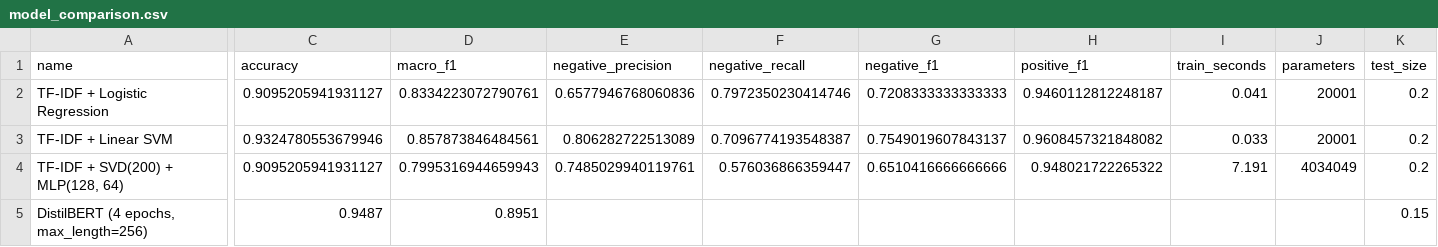
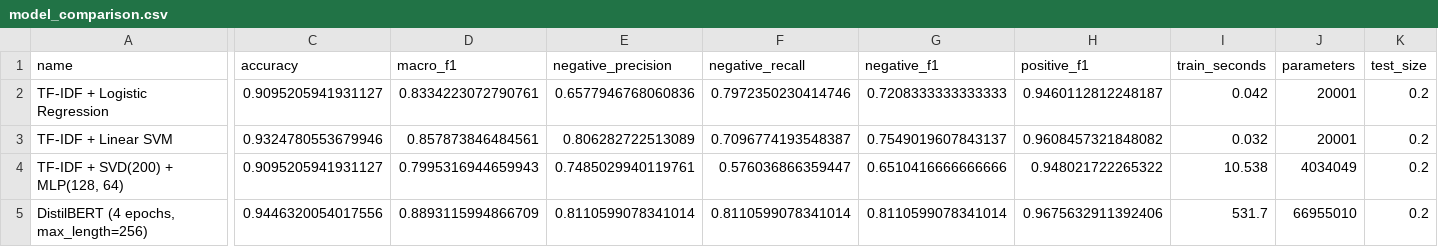
Before and after one commit to Joshiepy/IE4483-sentiment-project, a CSV file: results/model_comparison.csv, drawn as a sheet; only a part is shown, gaps mark what is left out; the diff covers the shown part only; the diff names each change by its address in the sheet, - before the commit and + after, or states it on an @@ line.

```diff
--- a/results/model_comparison.csv
+++ b/results/model_comparison.csv
-I2 (train_seconds): 0.041
+I2 (train_seconds): 0.042
-I3 (train_seconds): 0.033
+I3 (train_seconds): 0.032
-I4 (train_seconds): 7.191
+I4 (train_seconds): 10.538
-C5 (accuracy): 0.9487
+C5 (accuracy): 0.9446320054017556
-D5 (macro_f1): 0.8951
+D5 (macro_f1): 0.8893115994866709
-E5 (negative_precision): (empty)
+E5 (negative_precision): 0.8110599078341014
-F5 (negative_recall): (empty)
+F5 (negative_recall): 0.8110599078341014
-G5 (negative_f1): (empty)
+G5 (negative_f1): 0.8110599078341014
-H5 (positive_f1): (empty)
+H5 (positive_f1): 0.9675632911392406
-I5 (train_seconds): (empty)
+I5 (train_seconds): 531.7
-J5 (parameters): (empty)
+J5 (parameters): 66955010
-K5 (test_size): 0.15
+K5 (test_size): 0.2
```
Also changed, not shown: 1 edited cell elsewhere in this file, 6 other files.
